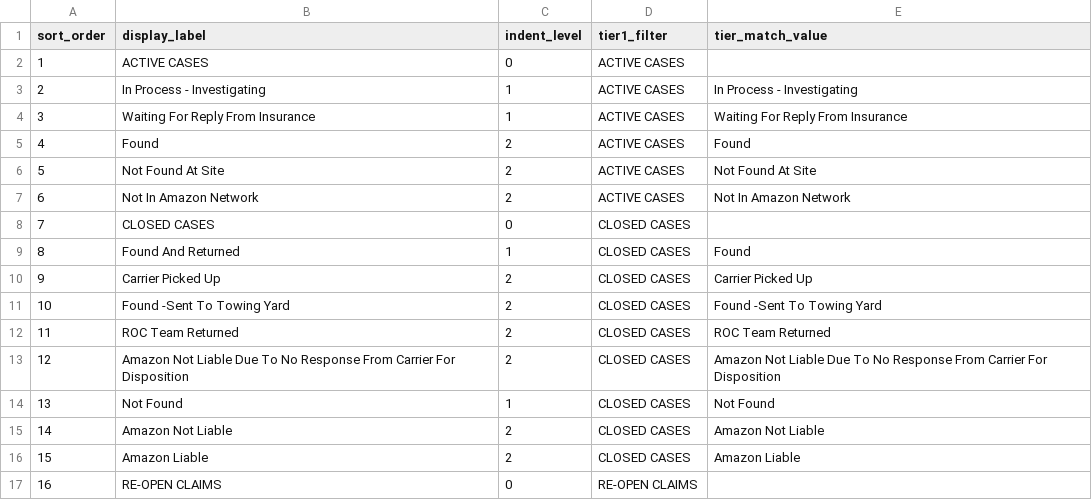
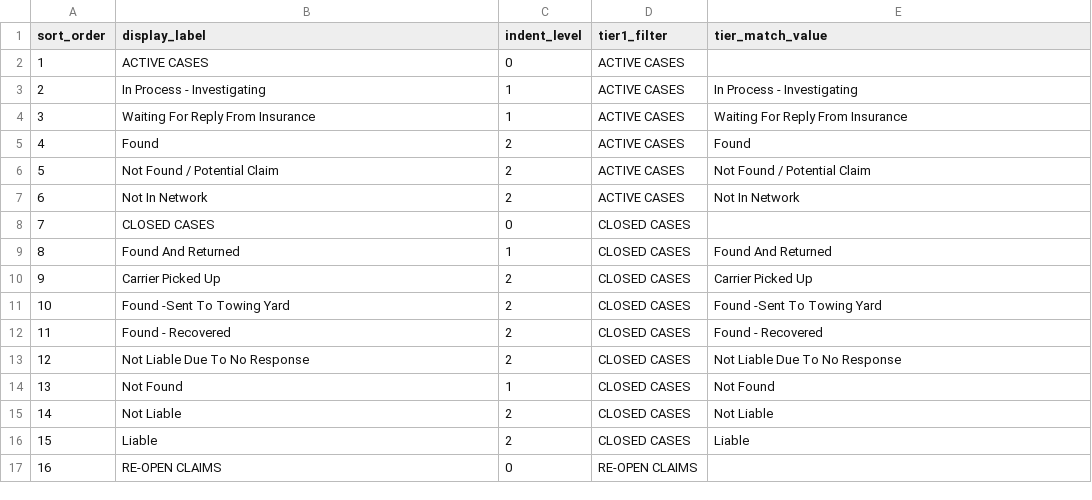
Before and after one commit to raym79/insurance-claims, a CSV file: seeds/seed_category_hierarchy.csv, drawn as a sheet.

```diff
--- a/seeds/seed_category_hierarchy.csv
+++ b/seeds/seed_category_hierarchy.csv
@@ -5,13 +5,13 @@ sort_order,display_label,indent_level,tier1_filter,tier_match_value
 4,    Found,2,ACTIVE CASES,Found
-5,    Not Found At Site,2,ACTIVE CASES,Not Found At Site
-6,    Not In Amazon Network,2,ACTIVE CASES,Not In Amazon Network
+5,    Not Found / Potential Claim,2,ACTIVE CASES,Not Found / Potential Claim
+6,    Not In Network,2,ACTIVE CASES,Not In Network
 7,CLOSED CASES,0,CLOSED CASES,
-8,  Found And Returned,1,CLOSED CASES,Found
+8,  Found And Returned,1,CLOSED CASES,Found And Returned
 9,    Carrier Picked Up,2,CLOSED CASES,Carrier Picked Up
 10,    Found -Sent To Towing Yard,2,CLOSED CASES,Found -Sent To Towing Yard
-11,    ROC Team Returned,2,CLOSED CASES,ROC Team Returned
-12,    Amazon Not Liable Due To No Response From Carrier For Disposition,2,CLOSED CASES,Amazon Not Liable Due To No Response From Carrier For Disposition
+11,    Found - Recovered,2,CLOSED CASES,Found - Recovered
+12,    Not Liable Due To No Response,2,CLOSED CASES,Not Liable Due To No Response
 13,  Not Found,1,CLOSED CASES,Not Found
-14,    Amazon Not Liable,2,CLOSED CASES,Amazon Not Liable
-15,    Amazon Liable,2,CLOSED CASES,Amazon Liable
+14,    Not Liable,2,CLOSED CASES,Not Liable
+15,    Liable,2,CLOSED CASES,Liable
 16,RE-OPEN CLAIMS,0,RE-OPEN CLAIMS,
```
Also changed, not shown: 17 other files.
